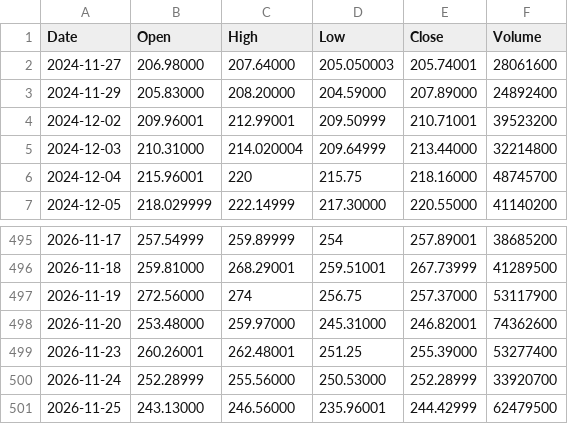
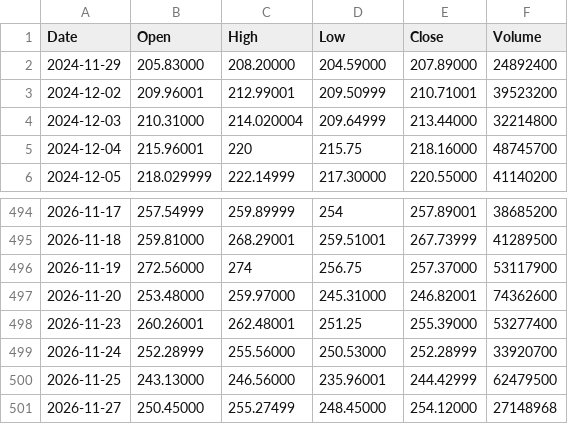
Before and after one commit to pavlyku-ux/ibi-data, a CSV file: data/AMZN.csv, drawn as a sheet; only a part is shown, gaps mark what is left out; removed rows and columns are numbered as before the commit, all else as after; the diff names each change by its address in the sheet, - before the commit and + after, or states it on an @@ line.

Commit message:
AMZN 2026-11-28

```diff
--- a/data/AMZN.csv
+++ b/data/AMZN.csv
-row 2: 2024-11-27 | 206.98000 | 207.64000 | 205.050003 | 205.74001 | 28061600
+row 501: 2026-11-27 | 250.45000 | 255.27499 | 248.45000 | 254.12000 | 27148968
```
